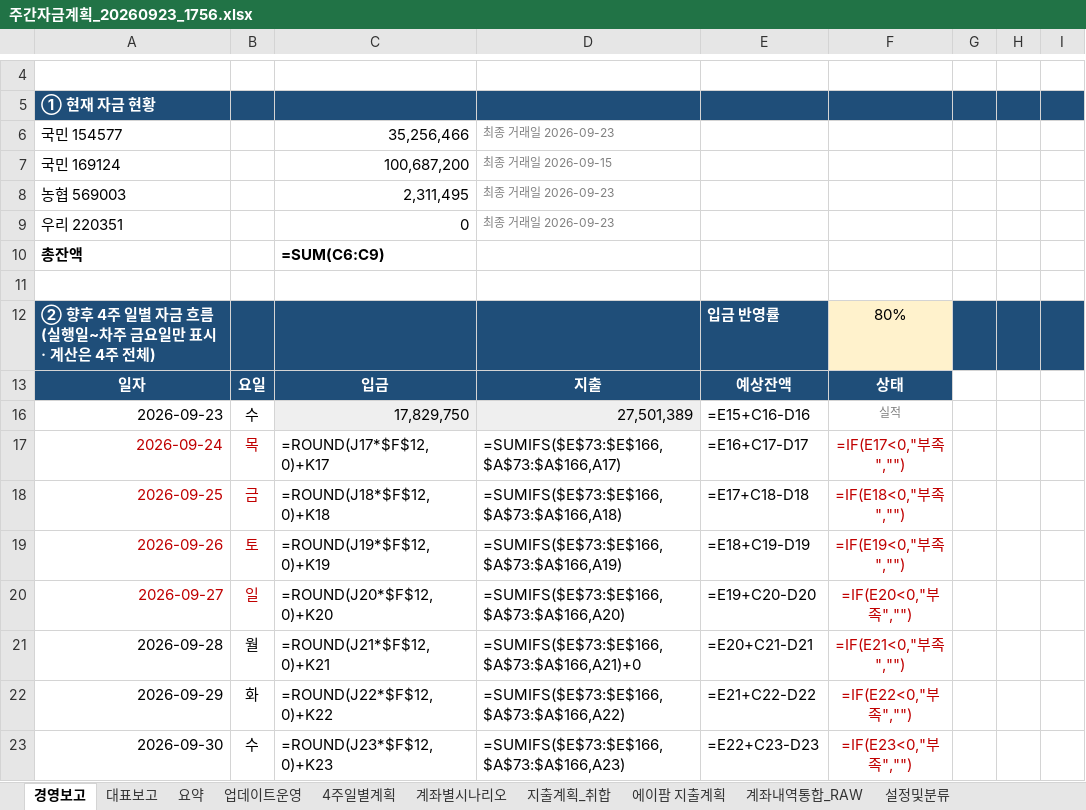
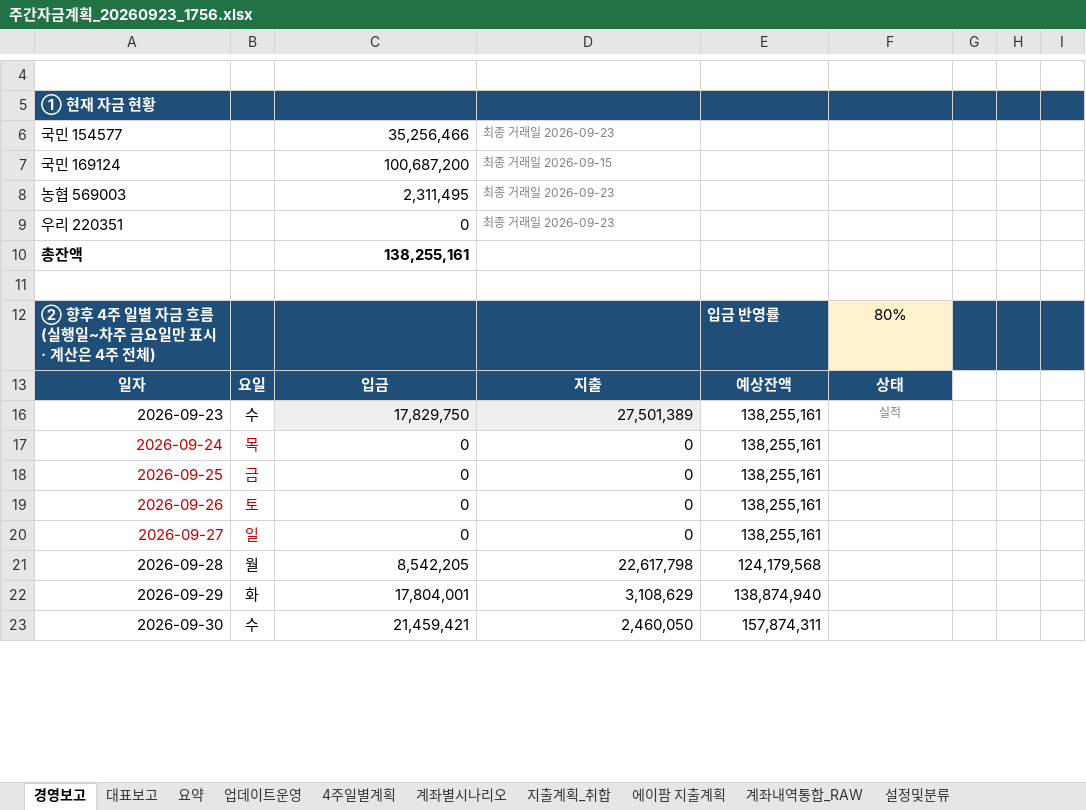
Before and after one commit to goldgarden9620419-maker/mynotes, an Excel workbook: 01-Projects/에이팜건강-주간자금계획-자동화/자금계획_자동화/05_결과/주간자금계획_20260923_1756.xlsx, sheet 경영보고, drawn as a sheet; only a part is shown, gaps mark what is left out; values as stored, in another font and other column widths than the file's, no borders; formulas without a stored value are shown as written; conditional formats not drawn; the diff covers the shown part only; the diff names each change by its address in the sheet, - before the commit and + after, or states it on an @@ line.

```diff
--- a/01-Projects/에이팜건강-주간자금계획-자동화/자금계획_자동화/05_결과/주간자금계획_20260923_1756.xlsx (sheet 경영보고)
+++ b/01-Projects/에이팜건강-주간자금계획-자동화/자금계획_자동화/05_결과/주간자금계획_20260923_1756.xlsx (sheet 경영보고)
-C10: =SUM(C6:C9)
+C10: 138,255,161
-E16: =E15+C16-D16
+E16: 138,255,161
-C17: =ROUND(J17*$F$12,0)+K17
+C17: 0
-D17: =SUMIFS($E$73:$E$166,$A$73:$A$166,A17)
+D17: 0
-E17: =E16+C17-D17
+E17: 138,255,161
-F17: =IF(E17<0,"부족","")
+F17: (empty)
-C18: =ROUND(J18*$F$12,0)+K18
+C18: 0
-D18: =SUMIFS($E$73:$E$166,$A$73:$A$166,A18)
+D18: 0
-E18: =E17+C18-D18
+E18: 138,255,161
-F18: =IF(E18<0,"부족","")
+F18: (empty)
-C19: =ROUND(J19*$F$12,0)+K19
+C19: 0
-D19: =SUMIFS($E$73:$E$166,$A$73:$A$166,A19)
+D19: 0
-E19: =E18+C19-D19
+E19: 138,255,161
-F19: =IF(E19<0,"부족","")
+F19: (empty)
-C20: =ROUND(J20*$F$12,0)+K20
+C20: 0
-D20: =SUMIFS($E$73:$E$166,$A$73:$A$166,A20)
+D20: 0
-E20: =E19+C20-D20
+E20: 138,255,161
-F20: =IF(E20<0,"부족","")
+F20: (empty)
-C21: =ROUND(J21*$F$12,0)+K21
+C21: 8,542,205
-D21: =SUMIFS($E$73:$E$166,$A$73:$A$166,A21)+0
+D21: 22,617,798
-E21: =E20+C21-D21
+E21: 124,179,568
-F21: =IF(E21<0,"부족","")
+F21: (empty)
-C22: =ROUND(J22*$F$12,0)+K22
+C22: 17,804,001
-D22: =SUMIFS($E$73:$E$166,$A$73:$A$166,A22)
+D22: 3,108,629
-E22: =E21+C22-D22
+E22: 138,874,940
-F22: =IF(E22<0,"부족","")
+F22: (empty)
-C23: =ROUND(J23*$F$12,0)+K23
+C23: 21,459,421
-D23: =SUMIFS($E$73:$E$166,$A$73:$A$166,A23)
+D23: 2,460,050
-E23: =E22+C23-D23
+E23: 157,874,311
-F23: =IF(E23<0,"부족","")
+F23: (empty)
```
Also changed, not shown: 1 added row, 1 removed row and 72 edited cells elsewhere in this sheet, sheet 계좌내역통합_RAW, sheet 4주일별계획, sheet 계좌별시나리오, sheet 대표보고, sheet 요약, hidden cells.
